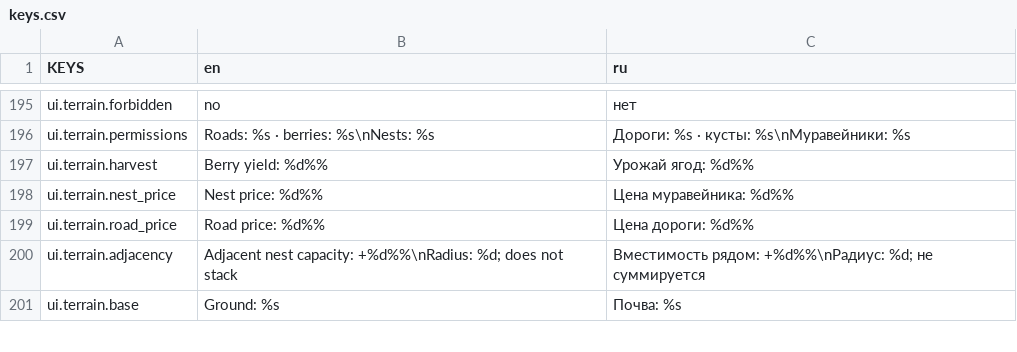
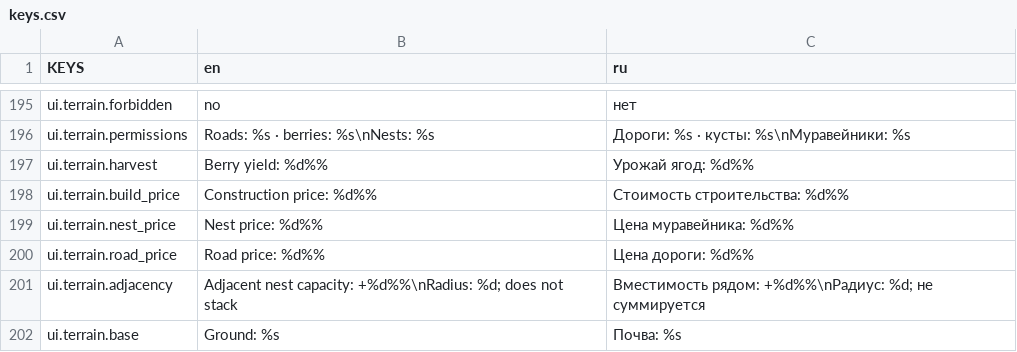
Before and after one commit to Vtorye/Proximity_Archipelago, a CSV file: language/keys.csv, drawn as a sheet; only a part is shown, gaps mark what is left out; the diff names each change by its address in the sheet, - before the commit and + after, or states it on an @@ line.

```diff
--- a/language/keys.csv
+++ b/language/keys.csv
+row 198: ui.terrain.build_price | Construction price: %d%% | Стоимость строительства: %d%%
```
Also changed, not shown: 27 other files.
